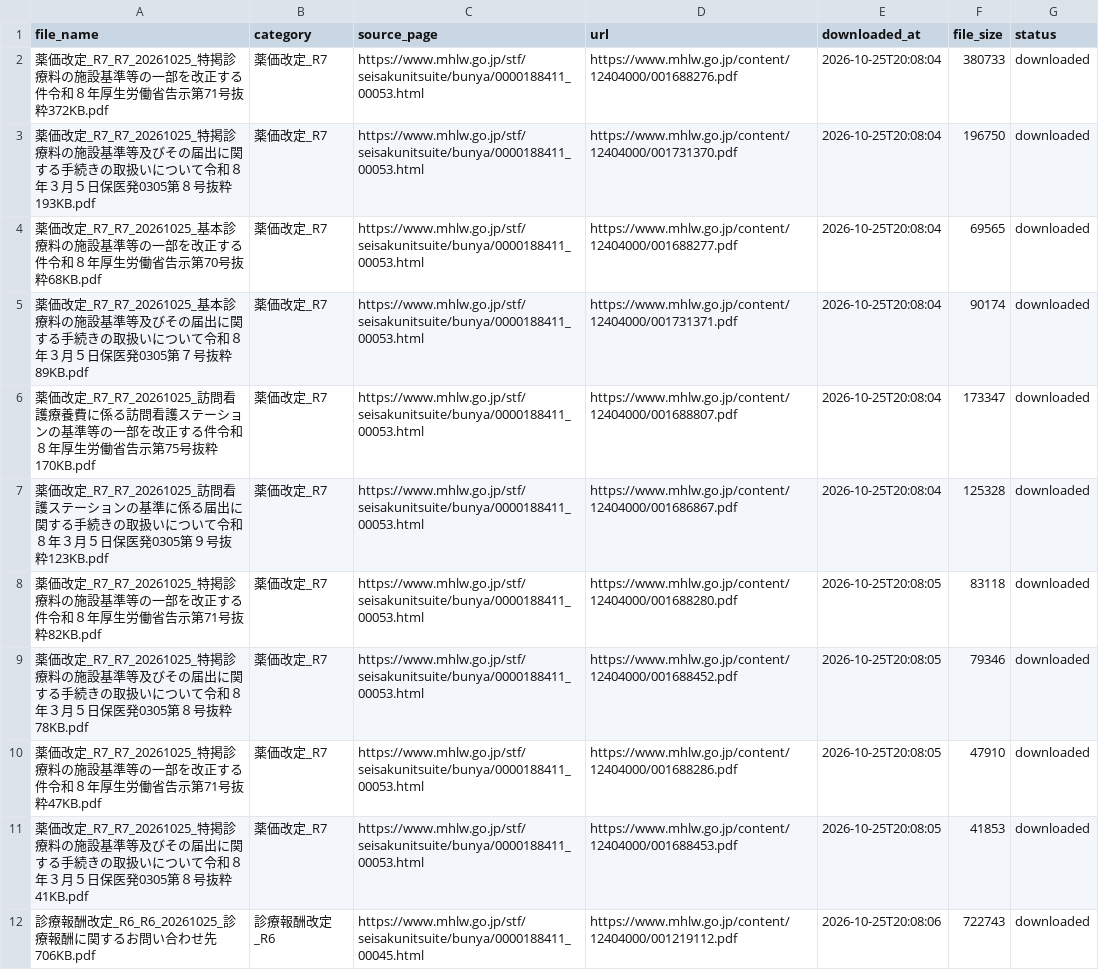
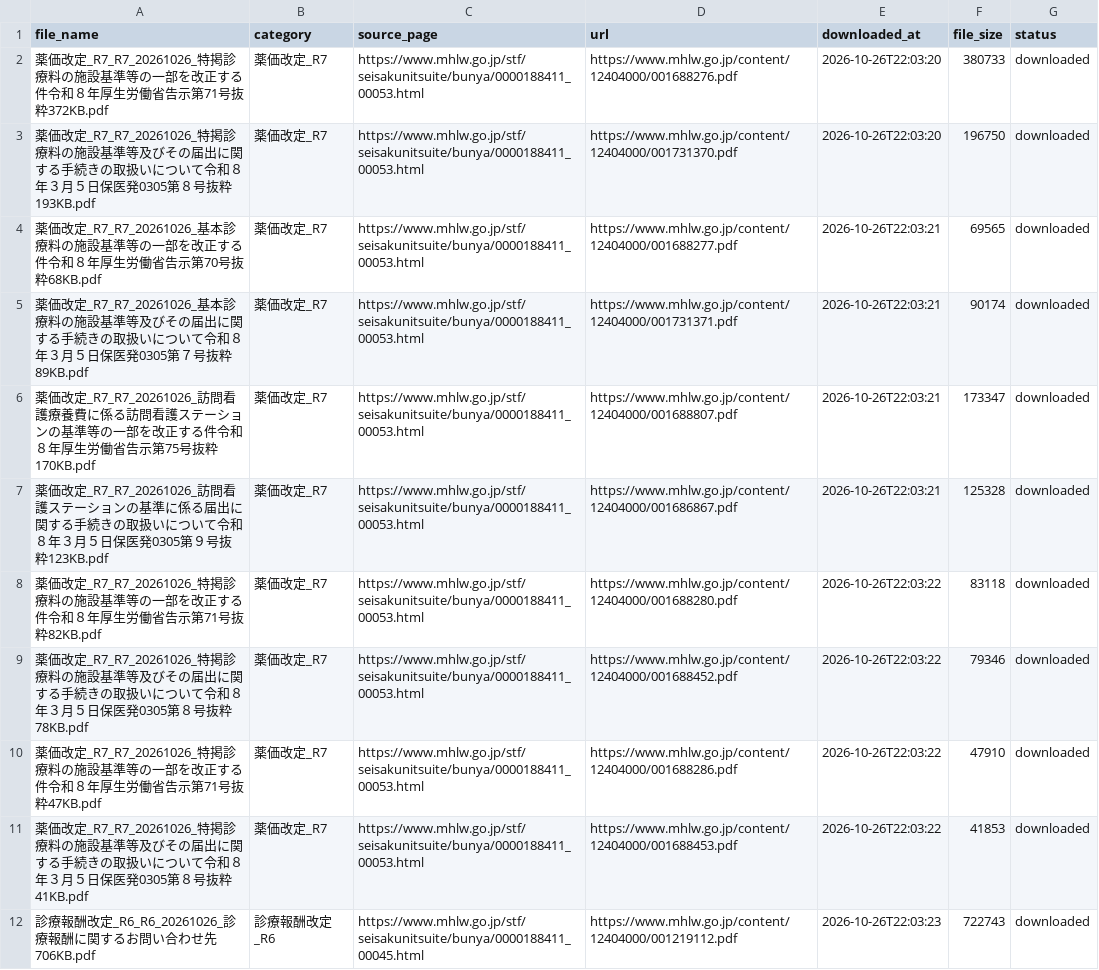
Before and after one commit to yuki0717-hub/shinryouhoshu-download-tool, a CSV file: output/ai-shinryou-db/data/files_list.csv, drawn as a sheet; only a part is shown; the diff covers the shown part only.

```diff
--- a/output/ai-shinryou-db/data/files_list.csv
+++ b/output/ai-shinryou-db/data/files_list.csv
@@ -1,12 +1,12 @@
 file_name,category,source_page,url,downloaded_at,file_size,status
-薬価改定_R7_R7_20261025_特掲診療料の施設基準等の一部を改正する件令和８年厚生労働省告示第71号抜粋372KB.pdf,薬価改定_R7,https://www.mhlw.go.jp/stf/seisakunitsuite/bunya/0000188411_00053.html,https://www.mhlw.go.jp/content/12404000/001688276.pdf,2026-10-25T20:08:04,380733,downloaded
-薬価改定_R7_R7_20261025_特掲診療料の施設基準等及びその届出に関する手続きの取扱いについて令和８年３月５日保医発0305第８号抜粋193KB.pdf,薬価改定_R7,https://www.mhlw.go.jp/stf/seisakunitsuite/bunya/0000188411_00053.html,https://www.mhlw.go.jp/content/12404000/001731370.pdf,2026-10-25T20:08:04,196750,downloaded
-薬価改定_R7_R7_20261025_基本診療料の施設基準等の一部を改正する件令和８年厚生労働省告示第70号抜粋68KB.pdf,薬価改定_R7,https://www.mhlw.go.jp/stf/seisakunitsuite/bunya/0000188411_00053.html,https://www.mhlw.go.jp/content/12404000/001688277.pdf,2026-10-25T20:08:04,69565,downloaded
-薬価改定_R7_R7_20261025_基本診療料の施設基準等及びその届出に関する手続きの取扱いについて令和８年３月５日保医発0305第７号抜粋89KB.pdf,薬価改定_R7,https://www.mhlw.go.jp/stf/seisakunitsuite/bunya/0000188411_00053.html,https://www.mhlw.go.jp/content/12404000/001731371.pdf,2026-10-25T20:08:04,90174,downloaded
-薬価改定_R7_R7_20261025_訪問看護療養費に係る訪問看護ステーションの基準等の一部を改正する件令和８年厚生労働省告示第75号抜粋170KB.pdf,薬価改定_R7,https://www.mhlw.go.jp/stf/seisakunitsuite/bunya/0000188411_00053.html,https://www.mhlw.go.jp/content/12404000/001688807.pdf,2026-10-25T20:08:04,173347,downloaded
-薬価改定_R7_R7_20261025_訪問看護ステーションの基準に係る届出に関する手続きの取扱いについて令和８年３月５日保医発0305第９号抜粋123KB.pdf,薬価改定_R7,https://www.mhlw.go.jp/stf/seisakunitsuite/bunya/0000188411_00053.html,https://www.mhlw.go.jp/content/12404000/001686867.pdf,2026-10-25T20:08:04,125328,downloaded
-薬価改定_R7_R7_20261025_特掲診療料の施設基準等の一部を改正する件令和８年厚生労働省告示第71号抜粋82KB.pdf,薬価改定_R7,https://www.mhlw.go.jp/stf/seisakunitsuite/bunya/0000188411_00053.html,https://www.mhlw.go.jp/content/12404000/001688280.pdf,2026-10-25T20:08:05,83118,downloaded
-薬価改定_R7_R7_20261025_特掲診療料の施設基準等及びその届出に関する手続きの取扱いについて令和８年３月５日保医発0305第８号抜粋78KB.pdf,薬価改定_R7,https://www.mhlw.go.jp/stf/seisakunitsuite/bunya/0000188411_00053.html,https://www.mhlw.go.jp/content/12404000/001688452.pdf,2026-10-25T20:08:05,79346,downloaded
-薬価改定_R7_R7_20261025_特掲診療料の施設基準等の一部を改正する件令和８年厚生労働省告示第71号抜粋47KB.pdf,薬価改定_R7,https://www.mhlw.go.jp/stf/seisakunitsuite/bunya/0000188411_00053.html,https://www.mhlw.go.jp/content/12404000/001688286.pdf,2026-10-25T20:08:05,47910,downloaded
-薬価改定_R7_R7_20261025_特掲診療料の施設基準等及びその届出に関する手続きの取扱いについて令和８年３月５日保医発0305第８号抜粋41KB.pdf,薬価改定_R7,https://www.mhlw.go.jp/stf/seisakunitsuite/bunya/0000188411_00053.html,https://www.mhlw.go.jp/content/12404000/001688453.pdf,2026-10-25T20:08:05,41853,downloaded
-診療報酬改定_R6_R6_20261025_診療報酬に関するお問い合わせ先706KB.pdf,診療報酬改定_R6,https://www.mhlw.go.jp/stf/seisakunitsuite/bunya/0000188411_00045.html,https://www.mhlw.go.jp/content/12404000/001219112.pdf,2026-10-25T20:08:06,722743,downloaded
+薬価改定_R7_R7_20261026_特掲診療料の施設基準等の一部を改正する件令和８年厚生労働省告示第71号抜粋372KB.pdf,薬価改定_R7,https://www.mhlw.go.jp/stf/seisakunitsuite/bunya/0000188411_00053.html,https://www.mhlw.go.jp/content/12404000/001688276.pdf,2026-10-26T22:03:20,380733,downloaded
+薬価改定_R7_R7_20261026_特掲診療料の施設基準等及びその届出に関する手続きの取扱いについて令和８年３月５日保医発0305第８号抜粋193KB.pdf,薬価改定_R7,https://www.mhlw.go.jp/stf/seisakunitsuite/bunya/0000188411_00053.html,https://www.mhlw.go.jp/content/12404000/001731370.pdf,2026-10-26T22:03:20,196750,downloaded
+薬価改定_R7_R7_20261026_基本診療料の施設基準等の一部を改正する件令和８年厚生労働省告示第70号抜粋68KB.pdf,薬価改定_R7,https://www.mhlw.go.jp/stf/seisakunitsuite/bunya/0000188411_00053.html,https://www.mhlw.go.jp/content/12404000/001688277.pdf,2026-10-26T22:03:21,69565,downloaded
+薬価改定_R7_R7_20261026_基本診療料の施設基準等及びその届出に関する手続きの取扱いについて令和８年３月５日保医発0305第７号抜粋89KB.pdf,薬価改定_R7,https://www.mhlw.go.jp/stf/seisakunitsuite/bunya/0000188411_00053.html,https://www.mhlw.go.jp/content/12404000/001731371.pdf,2026-10-26T22:03:21,90174,downloaded
+薬価改定_R7_R7_20261026_訪問看護療養費に係る訪問看護ステーションの基準等の一部を改正する件令和８年厚生労働省告示第75号抜粋170KB.pdf,薬価改定_R7,https://www.mhlw.go.jp/stf/seisakunitsuite/bunya/0000188411_00053.html,https://www.mhlw.go.jp/content/12404000/001688807.pdf,2026-10-26T22:03:21,173347,downloaded
+薬価改定_R7_R7_20261026_訪問看護ステーションの基準に係る届出に関する手続きの取扱いについて令和８年３月５日保医発0305第９号抜粋123KB.pdf,薬価改定_R7,https://www.mhlw.go.jp/stf/seisakunitsuite/bunya/0000188411_00053.html,https://www.mhlw.go.jp/content/12404000/001686867.pdf,2026-10-26T22:03:21,125328,downloaded
+薬価改定_R7_R7_20261026_特掲診療料の施設基準等の一部を改正する件令和８年厚生労働省告示第71号抜粋82KB.pdf,薬価改定_R7,https://www.mhlw.go.jp/stf/seisakunitsuite/bunya/0000188411_00053.html,https://www.mhlw.go.jp/content/12404000/001688280.pdf,2026-10-26T22:03:22,83118,downloaded
+薬価改定_R7_R7_20261026_特掲診療料の施設基準等及びその届出に関する手続きの取扱いについて令和８年３月５日保医発0305第８号抜粋78KB.pdf,薬価改定_R7,https://www.mhlw.go.jp/stf/seisakunitsuite/bunya/0000188411_00053.html,https://www.mhlw.go.jp/content/12404000/001688452.pdf,2026-10-26T22:03:22,79346,downloaded
+薬価改定_R7_R7_20261026_特掲診療料の施設基準等の一部を改正する件令和８年厚生労働省告示第71号抜粋47KB.pdf,薬価改定_R7,https://www.mhlw.go.jp/stf/seisakunitsuite/bunya/0000188411_00053.html,https://www.mhlw.go.jp/content/12404000/001688286.pdf,2026-10-26T22:03:22,47910,downloaded
+薬価改定_R7_R7_20261026_特掲診療料の施設基準等及びその届出に関する手続きの取扱いについて令和８年３月５日保医発0305第８号抜粋41KB.pdf,薬価改定_R7,https://www.mhlw.go.jp/stf/seisakunitsuite/bunya/0000188411_00053.html,https://www.mhlw.go.jp/content/12404000/001688453.pdf,2026-10-26T22:03:22,41853,downloaded
+診療報酬改定_R6_R6_20261026_診療報酬に関するお問い合わせ先706KB.pdf,診療報酬改定_R6,https://www.mhlw.go.jp/stf/seisakunitsuite/bunya/0000188411_00045.html,https://www.mhlw.go.jp/content/12404000/001219112.pdf,2026-10-26T22:03:23,722743,downloaded
```
Also changed, not shown: 56 edited cells elsewhere in this file, output/ai-hourei-db/data/laws_index.csv, output/ai-shinryou-db/data/comprehensive_index.csv, 50 other files.
